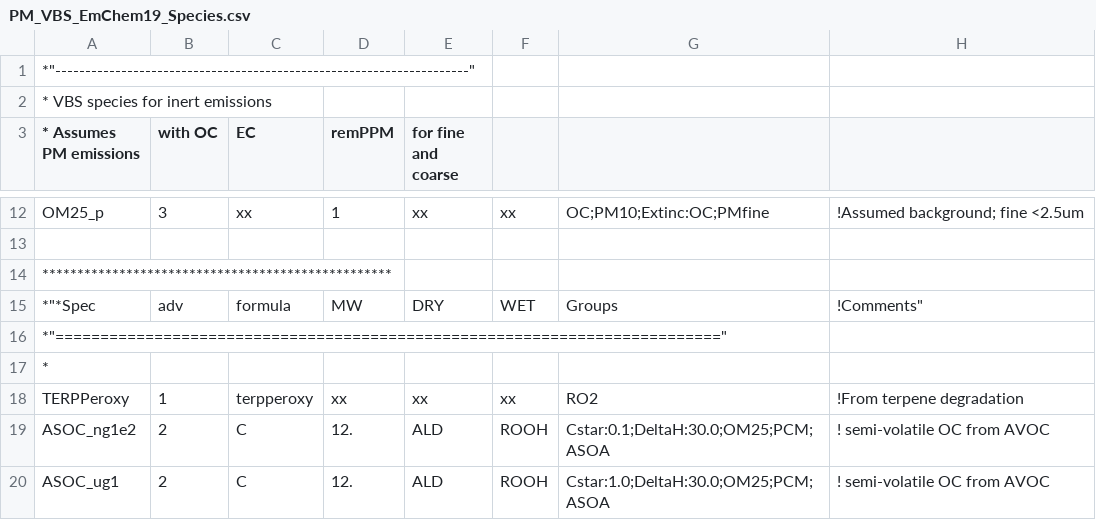
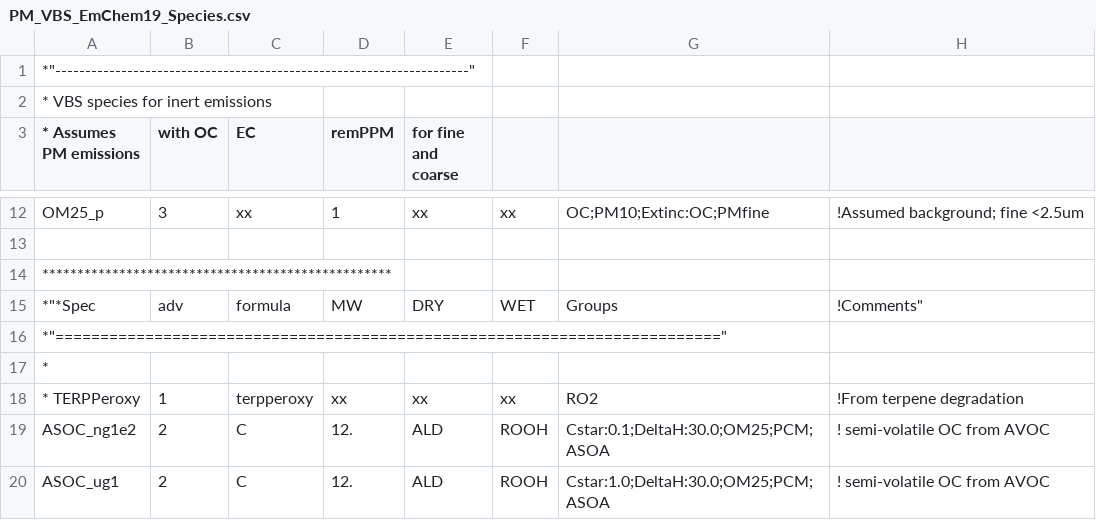
Before and after one commit to metno/genchem, a CSV file: chem/extra_mechanisms/PM_VBS_EmChem19/PM_VBS_EmChem19_Species.csv, drawn as a sheet; only a part is shown, gaps mark what is left out.

```diff
--- a/chem/extra_mechanisms/PM_VBS_EmChem19/PM_VBS_EmChem19_Species.csv
+++ b/chem/extra_mechanisms/PM_VBS_EmChem19/PM_VBS_EmChem19_Species.csv
@@ -17,3 +17,3 @@ OM25_p,3,xx,1,xx,xx,OC;PM10;Extinc:OC;PMfine,"!Assumed background; fine <2.5um"
 *
-TERPPeroxy,1,terpperoxy,xx,xx,xx,RO2,"!From terpene degradation"
+* TERPPeroxy,1,terpperoxy,xx,xx,xx,RO2,"!From terpene degradation"
 ASOC_ng1e2,2,C,12.,ALD,ROOH,Cstar:0.1;DeltaH:30.0;OM25;PCM;ASOA,"! semi-volatile OC from AVOC "
```
Also changed, not shown: chem/extra_mechanisms/BoxAero/BoxAero_Species.csv, 32 other files.
